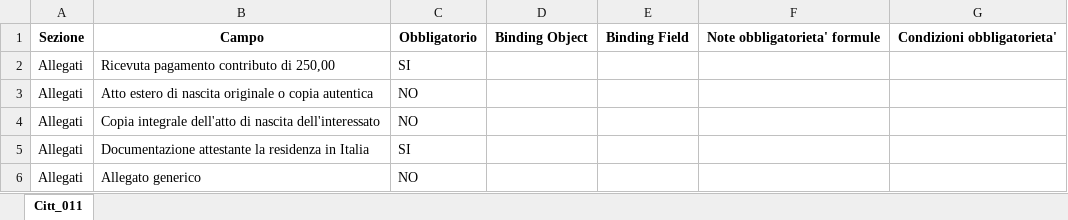
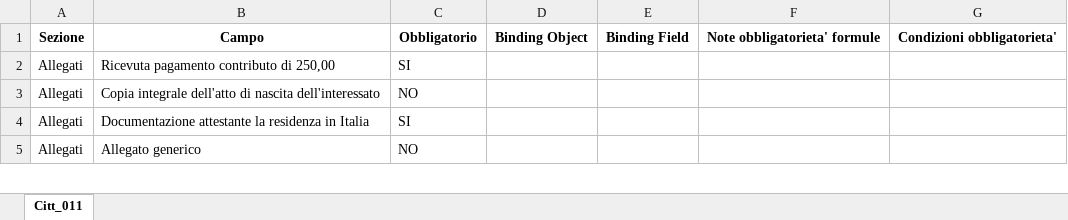
Before and after one commit to italia/ansc, an Excel workbook: docs/Mapping_casi_uso/cittadinanza/Citt_011.xlsx, sheet Citt_011, drawn as a sheet; only a part is shown; values as stored, in another font and other column widths than the file's, no borders; the diff names each change by its address in the sheet, - before the commit and + after, or states it on an @@ line.

```diff
--- a/docs/Mapping_casi_uso/cittadinanza/Citt_011.xlsx (sheet Citt_011)
+++ b/docs/Mapping_casi_uso/cittadinanza/Citt_011.xlsx (sheet Citt_011)
-row 3: Allegati | Atto estero di nascita originale o copia autentica | NO
```
Also changed, not shown: docs/Mapping_casi_uso/cittadinanza/Citt_044.xlsx, docs/Mapping_casi_uso/matrimoni/Sep_Div_001.xlsx, 5 other files.
